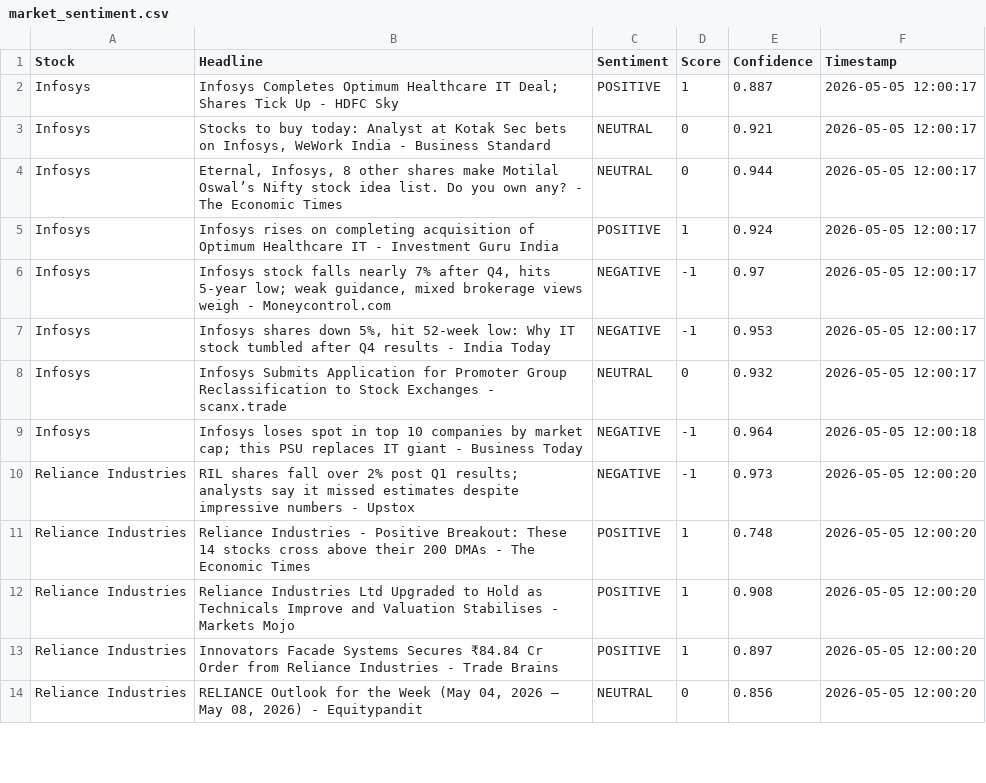
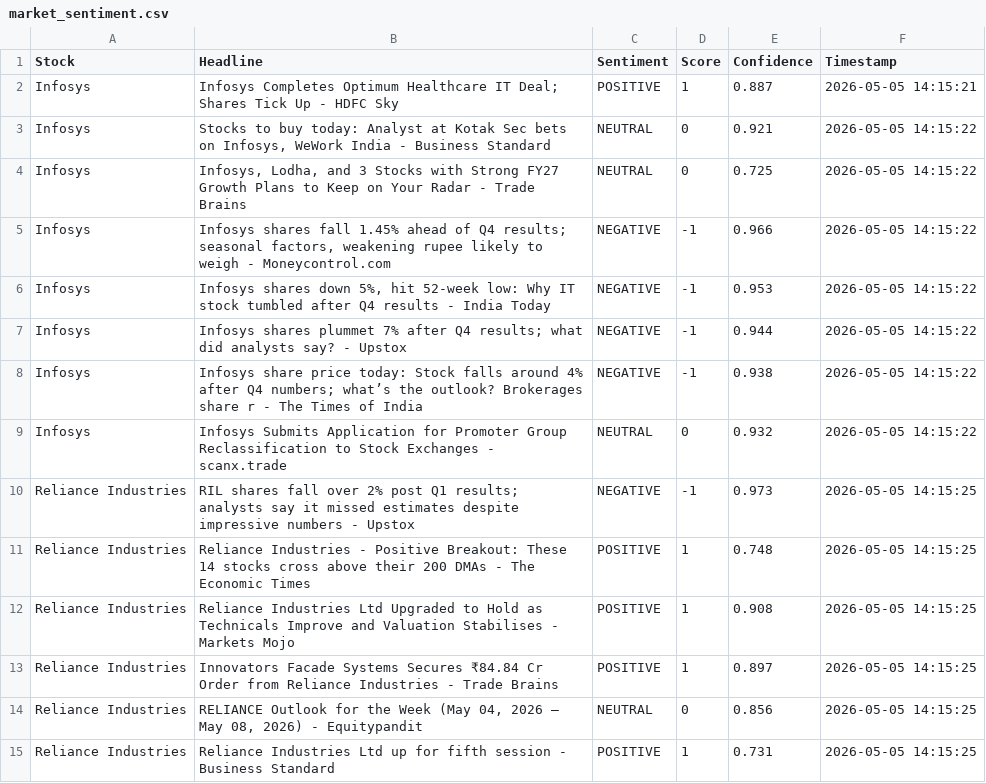
Before and after one commit to mister-raj/market-sentiment-terminal, a CSV file: market_sentiment.csv, drawn as a sheet; only a part is shown; the diff covers the shown part only.

```diff
--- a/market_sentiment.csv
+++ b/market_sentiment.csv
@@ -1,14 +1,15 @@
 Stock,Headline,Sentiment,Score,Confidence,Timestamp
-Infosys,Infosys Completes Optimum Healthcare IT Deal; Shares Tick Up - HDFC Sky,POSITIVE,1,0.887,2026-05-05 12:00:17
-Infosys,"Stocks to buy today: Analyst at Kotak Sec bets on Infosys, WeWork India - Business Standard",NEUTRAL,0,0.921,2026-05-05 12:00:17
-Infosys,"Eternal, Infosys, 8 other shares make Motilal Oswal’s Nifty stock idea list. Do you own any? - The Economic Times",NEUTRAL,0,0.944,2026-05-05 12:00:17
-Infosys,Infosys rises on completing acquisition of Optimum Healthcare IT - Investment Guru India,POSITIVE,1,0.924,2026-05-05 12:00:17
-Infosys,"Infosys stock falls nearly 7% after Q4, hits 5-year low; weak guidance, mixed brokerage views weigh - Moneycontrol.com",NEGATIVE,-1,0.97,2026-05-05 12:00:17
-Infosys,"Infosys shares down 5%, hit 52-week low: Why IT stock tumbled after Q4 results - India Today",NEGATIVE,-1,0.953,2026-05-05 12:00:17
-Infosys,Infosys Submits Application for Promoter Group Reclassification to Stock Exchanges - scanx.trade,NEUTRAL,0,0.932,2026-05-05 12:00:17
-Infosys,Infosys loses spot in top 10 companies by market cap; this PSU replaces IT giant - Business Today,NEGATIVE,-1,0.964,2026-05-05 12:00:18
-Reliance Industries,RIL shares fall over 2% post Q1 results; analysts say it missed estimates despite impressive numbers - Upstox,NEGATIVE,-1,0.973,2026-05-05 12:00:20
-Reliance Industries,Reliance Industries - Positive Breakout: These 14 stocks cross above their 200 DMAs - The Economic Times,POSITIVE,1,0.748,2026-05-05 12:00:20
-Reliance Industries,Reliance Industries Ltd Upgraded to Hold as Technicals Improve and Valuation Stabilises - Markets Mojo,POSITIVE,1,0.908,2026-05-05 12:00:20
-Reliance Industries,Innovators Facade Systems Secures ₹84.84 Cr Order from Reliance Industries - Trade Brains,POSITIVE,1,0.897,2026-05-05 12:00:20
-Reliance Industries,"RELIANCE Outlook for the Week (May 04, 2026 – May 08, 2026) - Equitypandit",NEUTRAL,0,0.856,2026-05-05 12:00:20
+Infosys,Infosys Completes Optimum Healthcare IT Deal; Shares Tick Up - HDFC Sky,POSITIVE,1,0.887,2026-05-05 14:15:21
+Infosys,"Stocks to buy today: Analyst at Kotak Sec bets on Infosys, WeWork India - Business Standard",NEUTRAL,0,0.921,2026-05-05 14:15:22
+Infosys,"Infosys, Lodha, and 3 Stocks with Strong FY27 Growth Plans to Keep on Your Radar - Trade Brains",NEUTRAL,0,0.725,2026-05-05 14:15:22
+Infosys,"Infosys shares fall 1.45% ahead of Q4 results; seasonal factors, weakening rupee likely to weigh - Moneycontrol.com",NEGATIVE,-1,0.966,2026-05-05 14:15:22
+Infosys,"Infosys shares down 5%, hit 52-week low: Why IT stock tumbled after Q4 results - India Today",NEGATIVE,-1,0.953,2026-05-05 14:15:22
+Infosys,Infosys shares plummet 7% after Q4 results; what did analysts say? - Upstox,NEGATIVE,-1,0.944,2026-05-05 14:15:22
+Infosys,Infosys share price today: Stock falls around 4% after Q4 numbers; what’s the outlook? Brokerages share r - The Times of India,NEGATIVE,-1,0.938,2026-05-05 14:15:22
+Infosys,Infosys Submits Application for Promoter Group Reclassification to Stock Exchanges - scanx.trade,NEUTRAL,0,0.932,2026-05-05 14:15:22
+Reliance Industries,RIL shares fall over 2% post Q1 results; analysts say it missed estimates despite impressive numbers - Upstox,NEGATIVE,-1,0.973,2026-05-05 14:15:25
+Reliance Industries,Reliance Industries - Positive Breakout: These 14 stocks cross above their 200 DMAs - The Economic Times,POSITIVE,1,0.748,2026-05-05 14:15:25
+Reliance Industries,Reliance Industries Ltd Upgraded to Hold as Technicals Improve and Valuation Stabilises - Markets Mojo,POSITIVE,1,0.908,2026-05-05 14:15:25
+Reliance Industries,Innovators Facade Systems Secures ₹84.84 Cr Order from Reliance Industries - Trade Brains,POSITIVE,1,0.897,2026-05-05 14:15:25
+Reliance Industries,"RELIANCE Outlook for the Week (May 04, 2026 – May 08, 2026) - Equitypandit",NEUTRAL,0,0.856,2026-05-05 14:15:25
+Reliance Industries,Reliance Industries Ltd up for fifth session - Business Standard,POSITIVE,1,0.731,2026-05-05 14:15:25
```
Also changed, not shown: 4 added rows, 5 removed rows and 48 edited cells elsewhere in this file.
